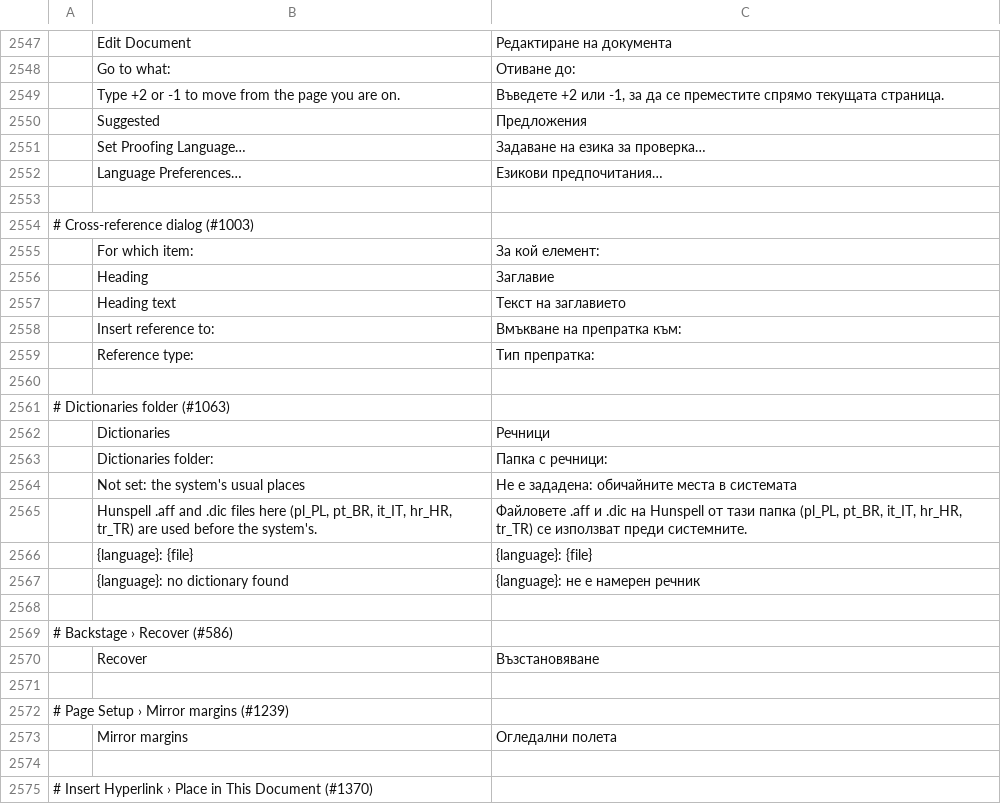
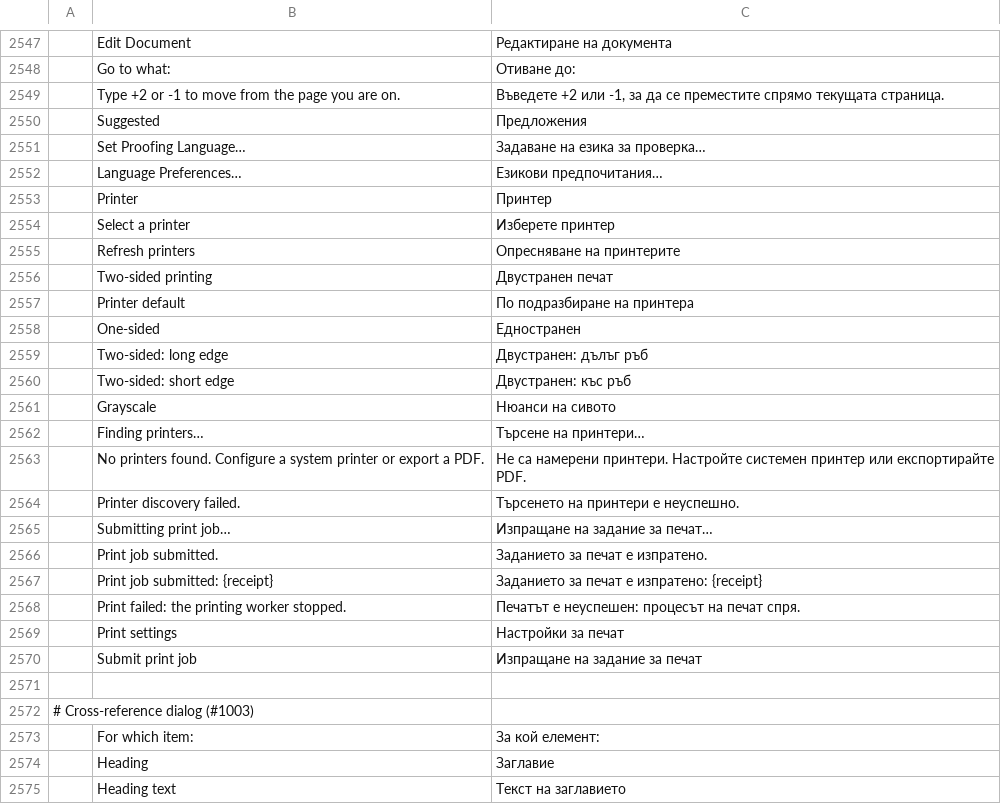
Before and after one commit to tpawley2001/wordcraft, a TSV file: crates/ui-egui/src/i18n/bg.tsv, drawn as a sheet; only a part is shown, gaps mark what is left out; the shorter side is filled out with more unchanged rows; the diff names each change by its address in the sheet, - before the commit and + after, or states it on an @@ line.

Commit message:
M15.1: print-area strings translated in every interface catalog (#1702)
* M15.1: print-area strings translated in every interface catalog

* Add leoncral to contributors (sync GitHub profile name)

* Docs: progress log for the print-area translations

---------

Co-authored-by: Brandon Thomas <echelon@gmail.com>

```diff
--- a/crates/ui-egui/src/i18n/bg.tsv
+++ b/crates/ui-egui/src/i18n/bg.tsv
+row 2553:  | Printer | Принтер
+row 2554:  | Select a printer | Изберете принтер
+row 2555:  | Refresh printers | Опресняване на принтерите
+row 2556:  | Two-sided printing | Двустранен печат
+row 2557:  | Printer default | По подразбиране на принтера
+row 2558:  | One-sided | Едностранен
+row 2559:  | Two-sided: long edge | Двустранен: дълъг ръб
+row 2560:  | Two-sided: short edge | Двустранен: къс ръб
+row 2561:  | Grayscale | Нюанси на сивото
+row 2562:  | Finding printers… | Търсене на принтери…
+row 2563:  | No printers found. Configure a system printer or export a PDF. | Не са намерени принтери. Настройте системен принтер или експортирайте PDF.
+row 2564:  | Printer discovery failed. | Търсенето на принтери е неуспешно.
+row 2565:  | Submitting print job… | Изпращане на задание за печат…
+row 2566:  | Print job submitted. | Заданието за печат е изпратено.
+row 2567:  | Print job submitted: {receipt} | Заданието за печат е изпратено: {receipt}
+row 2568:  | Print failed: the printing worker stopped. | Печатът е неуспешен: процесът на печат спря.
+row 2569:  | Print settings | Настройки за печат
+row 2570:  | Submit print job | Изпращане на задание за печат
```
Also changed, not shown: crates/ui-egui/src/i18n/fr.tsv, crates/ui-egui/src/i18n/ja.tsv, 19 other files.
